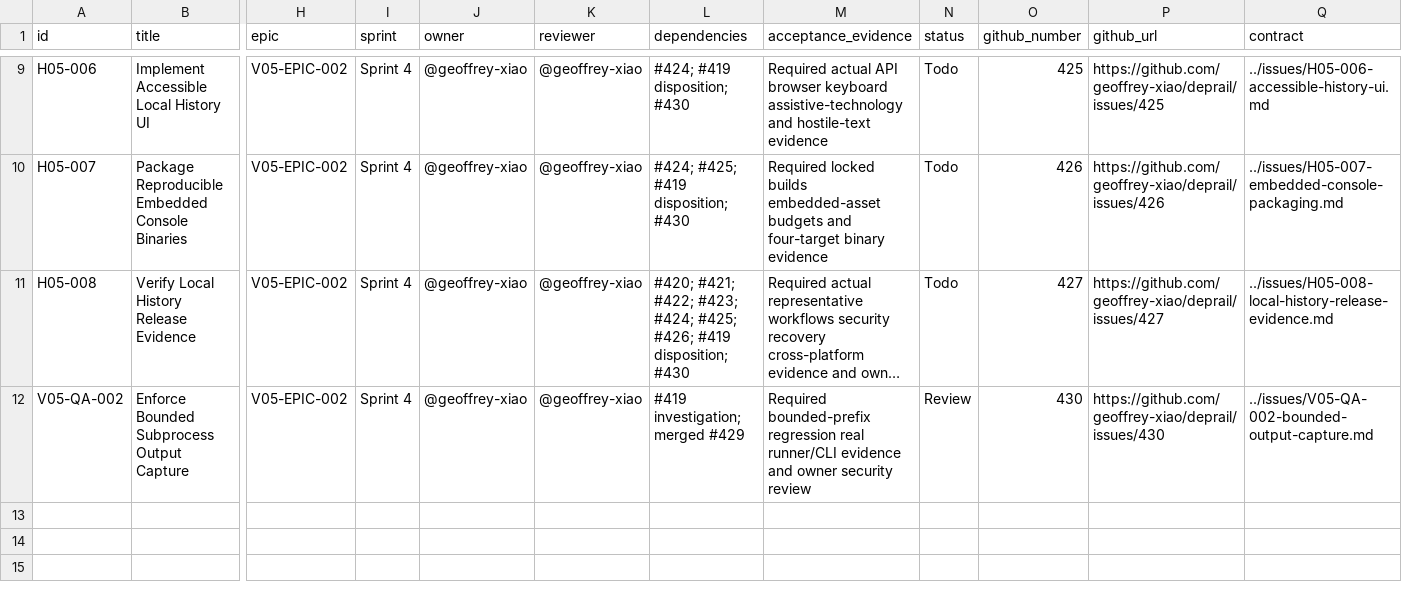
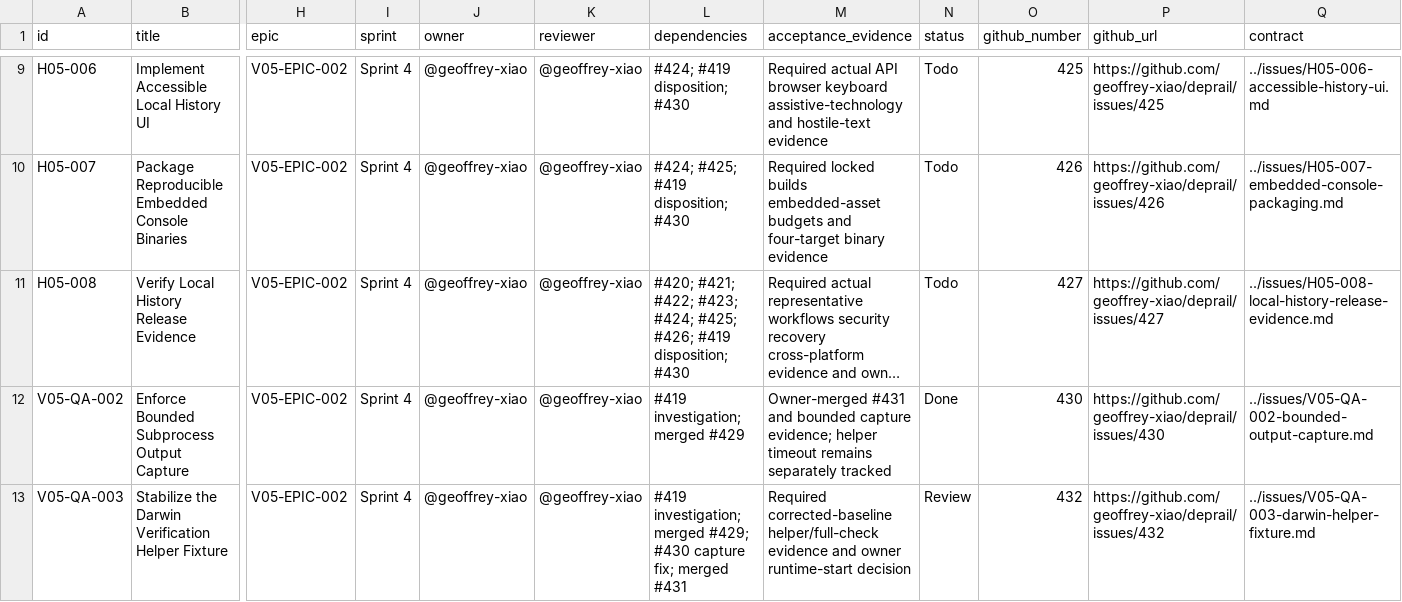
Before and after one commit to geoffrey-xiao/deprail, a CSV file: docs/04-execution/deprail-v0.5.0-execution-package/tracking/issue-backlog.csv, drawn as a sheet; only a part is shown, gaps mark what is left out; long unchanged cells end in …; rows hold the shown columns only; the diff names each change by its address in the sheet, - before the commit and + after, or states it on an @@ line.

Commit message:
fix(v05-qa-003): reuse active darwin verification helper (#432) (#433)

```diff
--- a/docs/04-execution/deprail-v0.5.0-execution-package/tracking/issue-backlog.csv
+++ b/docs/04-execution/deprail-v0.5.0-execution-package/tracking/issue-backlog.csv
-M12 (acceptance_evidence): Required bounded-prefix regression real runner/CLI evidence and owner security review
+M12 (acceptance_evidence): Owner-merged #431 and bounded capture evidence; helper timeout remains separately tracked
-N12 (status): Review
+N12 (status): Done
+row 13: V05-QA-003 | Stabilize the Darwin Verification Helper Fixture | V05-EPIC-002 | Sprint 4 | @geoffrey-xiao | @geoffrey-xiao | #419 investigation; merged #429; #430 capture fix; merged #431 | Required corrected-baseline helper/full-check evidence and owner runtime-start decision | Review | 432 | https://github.com/geoffrey-xiao/deprail/issues/432 | ../issues/V05-QA-003-darwin-helper-fixture.md
```
Also changed, not shown: 6 other files.
